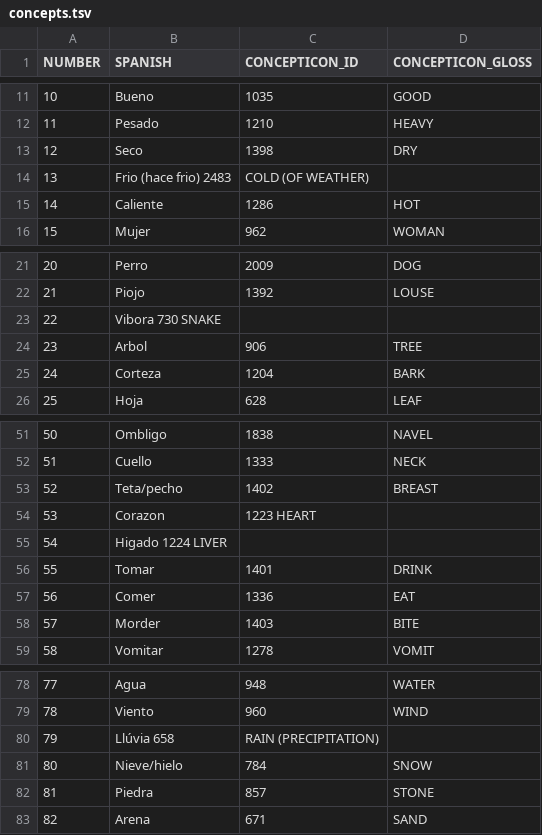
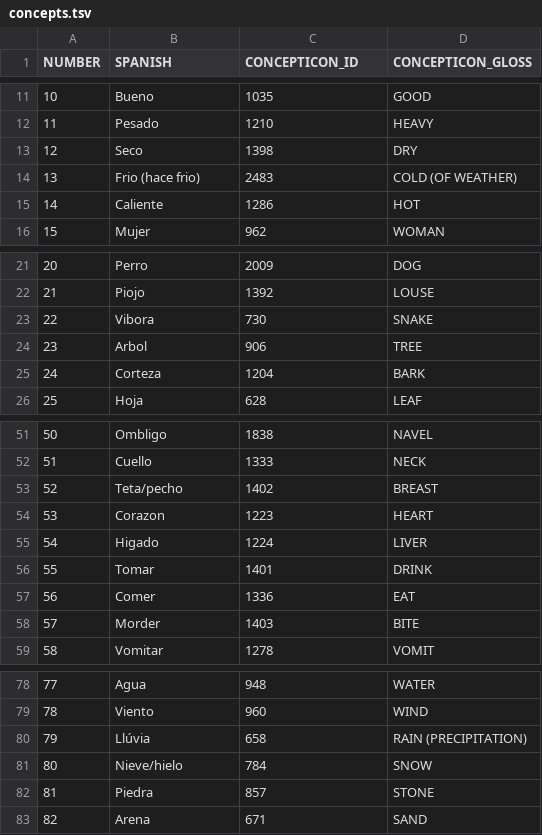
Before and after one commit to lexibank/pharaocoracholaztecan, a TSV file: etc/concepts.tsv, drawn as a sheet; only a part is shown, gaps mark what is left out.

```diff
--- a/etc/concepts.tsv
+++ b/etc/concepts.tsv
@@ -13,3 +13,3 @@ NUMBER	SPANISH	CONCEPTICON_ID	CONCEPTICON_GLOSS
 12	Seco	1398	DRY
-13	Frio (hace frio) 2483	COLD (OF WEATHER)	
+13	Frio (hace frio)	2483	COLD (OF WEATHER)	
 14	Caliente	1286	HOT
@@ -22,3 +22,3 @@ NUMBER	SPANISH	CONCEPTICON_ID	CONCEPTICON_GLOSS
 21	Piojo	1392	LOUSE
-22	Vibora 730 SNAKE		
+22	Vibora	730	SNAKE		
 23	Arbol	906	TREE
@@ -53,4 +53,4 @@ NUMBER	SPANISH	CONCEPTICON_ID	CONCEPTICON_GLOSS
 52	Teta/pecho	1402	BREAST
-53	Corazon	1223 HEART	
-54	Higado 1224 LIVER		
+53	Corazon	1223	HEART	
+54	Higado	1224	LIVER		
 55	Tomar	1401	DRINK
@@ -79,3 +79,3 @@ NUMBER	SPANISH	CONCEPTICON_ID	CONCEPTICON_GLOSS
 78	Viento	960	WIND
-79	Llúvia 658 	RAIN (PRECIPITATION)
+79	Llúvia	658 	RAIN (PRECIPITATION)
 80	Nieve/hielo	784	SNOW
```
Also changed, not shown: cldf/cognates.csv, cldf/forms.csv, 17 other files.
